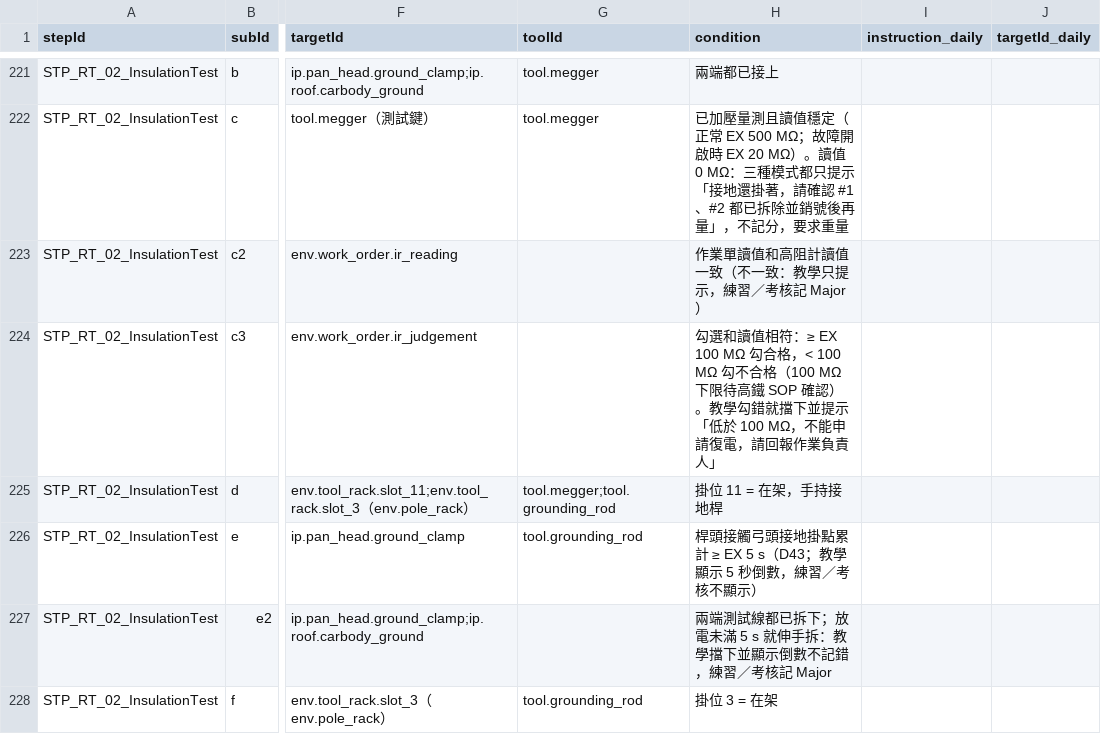
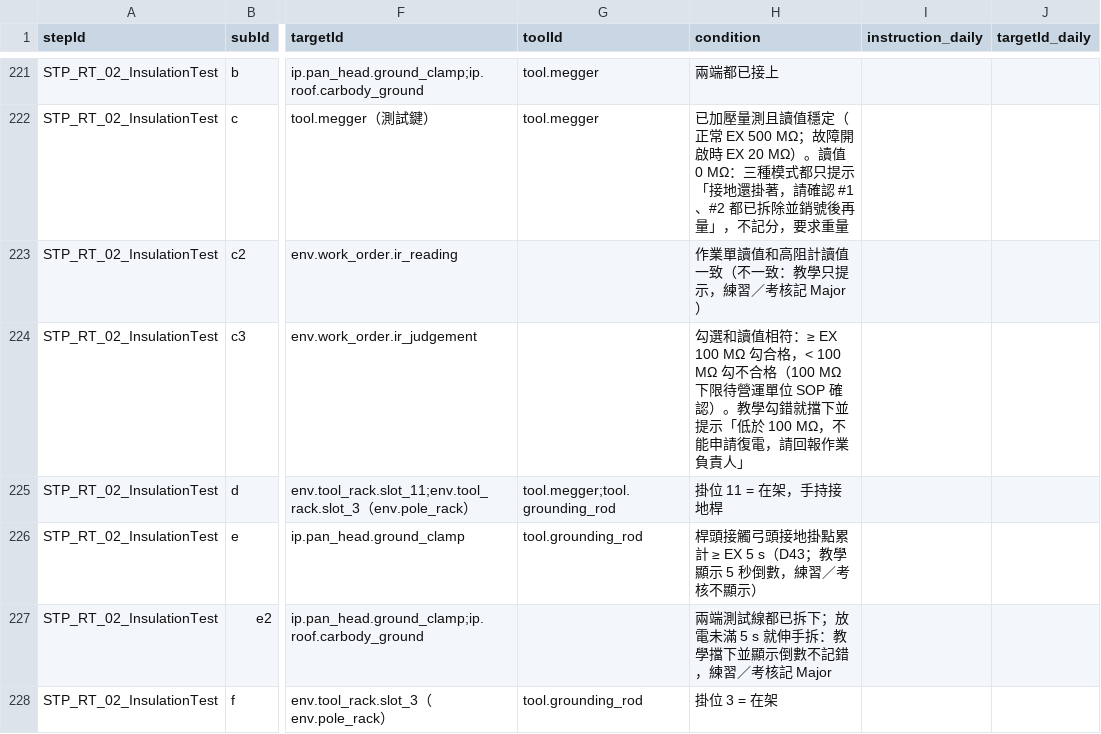
Before and after one commit to t114c02013-hue/Pantograph, a CSV file: Assets/_Project/Data/Source/SubActions.csv, drawn as a sheet; only a part is shown, gaps mark what is left out; the diff names each change by its address in the sheet, - before the commit and + after, or states it on an @@ line.

```diff
--- a/Assets/_Project/Data/Source/SubActions.csv
+++ b/Assets/_Project/Data/Source/SubActions.csv
-H224 (condition): …MΩ 下限待高鐵 SOP 確認…
+H224 (condition): …MΩ 下限待營運單位 SOP 確認…
```
Also changed, not shown: 6 other files.
